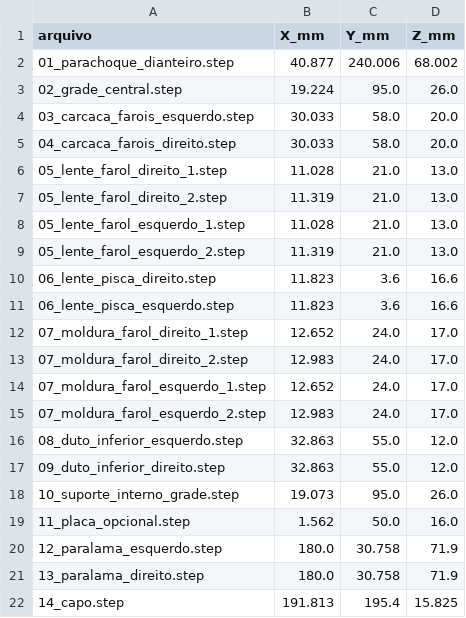
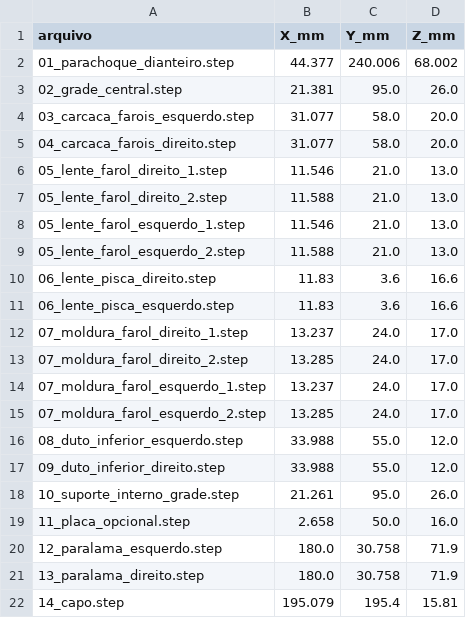
Before and after one commit to evildinomar2-dot/MICROTEC, a CSV file: MEDIDAS.csv, drawn as a sheet.

```diff
--- a/MEDIDAS.csv
+++ b/MEDIDAS.csv
@@ -1,22 +1,22 @@
 arquivo;X_mm;Y_mm;Z_mm
-01_parachoque_dianteiro.step;40.877;240.006;68.002
-02_grade_central.step;19.224;95.0;26.0
-03_carcaca_farois_esquerdo.step;30.033;58.0;20.0
-04_carcaca_farois_direito.step;30.033;58.0;20.0
-05_lente_farol_direito_1.step;11.028;21.0;13.0
-05_lente_farol_direito_2.step;11.319;21.0;13.0
-05_lente_farol_esquerdo_1.step;11.028;21.0;13.0
-05_lente_farol_esquerdo_2.step;11.319;21.0;13.0
-06_lente_pisca_direito.step;11.823;3.6;16.6
-06_lente_pisca_esquerdo.step;11.823;3.6;16.6
-07_moldura_farol_direito_1.step;12.652;24.0;17.0
-07_moldura_farol_direito_2.step;12.983;24.0;17.0
-07_moldura_farol_esquerdo_1.step;12.652;24.0;17.0
-07_moldura_farol_esquerdo_2.step;12.983;24.0;17.0
-08_duto_inferior_esquerdo.step;32.863;55.0;12.0
-09_duto_inferior_direito.step;32.863;55.0;12.0
-10_suporte_interno_grade.step;19.073;95.0;26.0
-11_placa_opcional.step;1.562;50.0;16.0
+01_parachoque_dianteiro.step;44.377;240.006;68.002
+02_grade_central.step;21.381;95.0;26.0
+03_carcaca_farois_esquerdo.step;31.077;58.0;20.0
+04_carcaca_farois_direito.step;31.077;58.0;20.0
+05_lente_farol_direito_1.step;11.546;21.0;13.0
+05_lente_farol_direito_2.step;11.588;21.0;13.0
+05_lente_farol_esquerdo_1.step;11.546;21.0;13.0
+05_lente_farol_esquerdo_2.step;11.588;21.0;13.0
+06_lente_pisca_direito.step;11.83;3.6;16.6
+06_lente_pisca_esquerdo.step;11.83;3.6;16.6
+07_moldura_farol_direito_1.step;13.237;24.0;17.0
+07_moldura_farol_direito_2.step;13.285;24.0;17.0
+07_moldura_farol_esquerdo_1.step;13.237;24.0;17.0
+07_moldura_farol_esquerdo_2.step;13.285;24.0;17.0
+08_duto_inferior_esquerdo.step;33.988;55.0;12.0
+09_duto_inferior_direito.step;33.988;55.0;12.0
+10_suporte_interno_grade.step;21.261;95.0;26.0
+11_placa_opcional.step;2.658;50.0;16.0
 12_paralama_esquerdo.step;180.0;30.758;71.9
 13_paralama_direito.step;180.0;30.758;71.9
-14_capo.step;191.813;195.4;15.825
+14_capo.step;195.079;195.4;15.81
```
Also changed, not shown: 35 other files.
